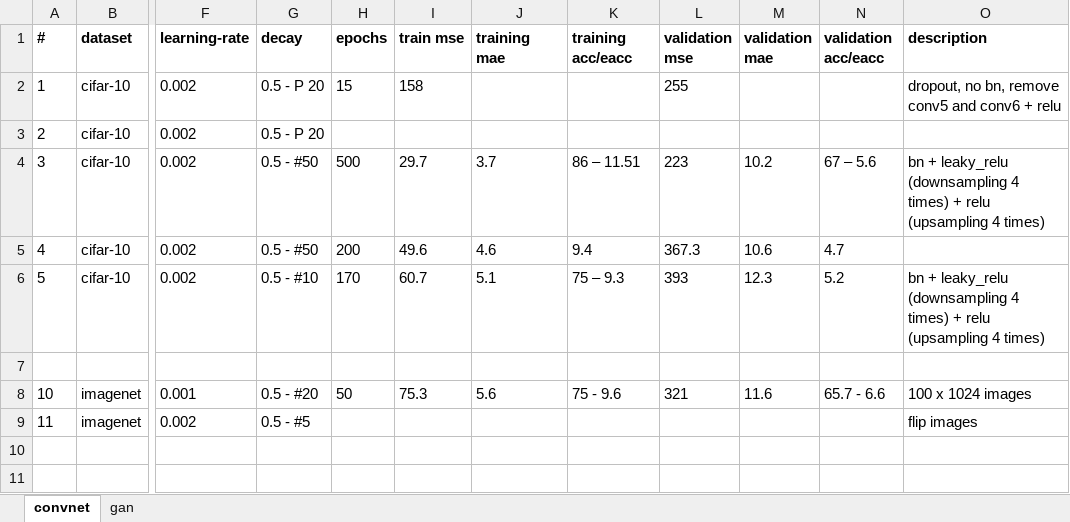
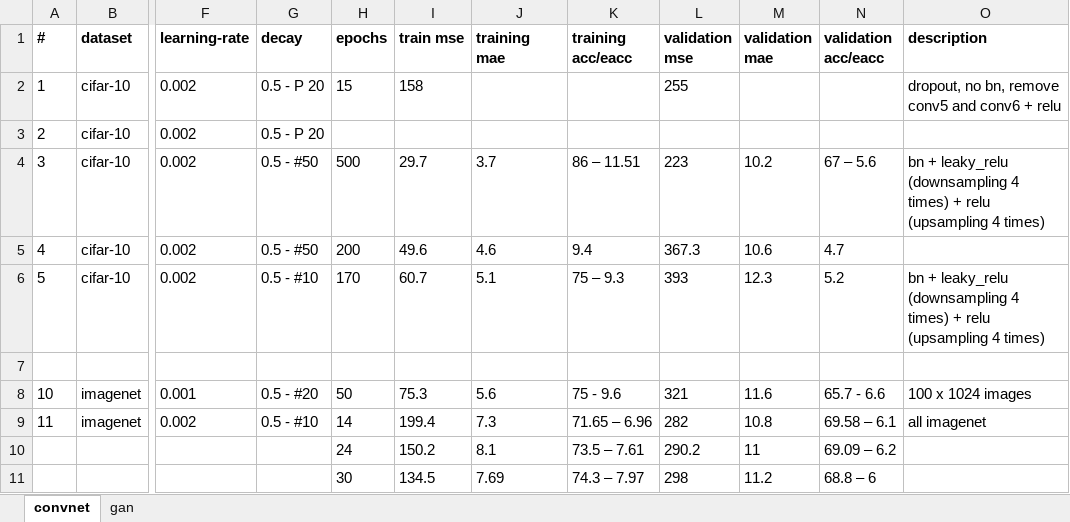
Before and after one commit to ImagingLab/Colorizing-with-GANs, an Excel workbook: results.xlsx, sheet convnet, drawn as a sheet; only a part is shown, gaps mark what is left out; values as stored, in another font and other column widths than the file's, no borders; rows hold the shown columns only; the diff names each change by its address in the sheet, - before the commit and + after, or states it on an @@ line.

```diff
--- a/results.xlsx (sheet convnet)
+++ b/results.xlsx (sheet convnet)
-G9 (decay): 0.5 - #5
+G9 (decay): 0.5 - #10
-H9 (epochs): (empty)
+H9 (epochs): 14
-I9 (train mse): (empty)
+I9 (train mse): 199.4
-J9 (training mae): (empty)
+J9 (training mae): 7.3
-K9 (training acc/eacc): (empty)
+K9 (training acc/eacc): 71.65 – 6.96
-L9 (validation mse): (empty)
+L9 (validation mse): 282
-M9 (validation mae): (empty)
+M9 (validation mae): 10.8
-N9 (validation acc/eacc): (empty)
+N9 (validation acc/eacc): 69.58 – 6.1
-O9 (description): flip images
+O9 (description): all imagenet
+row 10:  |  |  |  | 24 | 150.2 | 8.1 | 73.5 – 7.61 | 290.2 | 11 | 69.09 – 6.2
+row 11:  |  |  |  | 30 | 134.5 | 7.69 | 74.3 – 7.97 | 298 | 11.2 | 68.8 – 6
```
Also changed, not shown: 6 other files.
